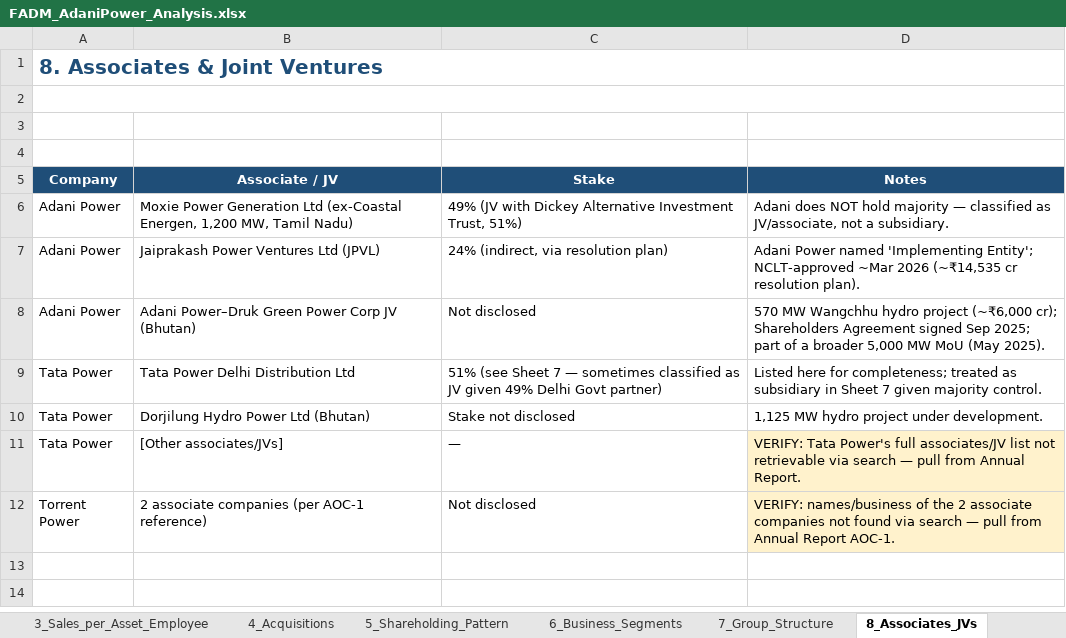
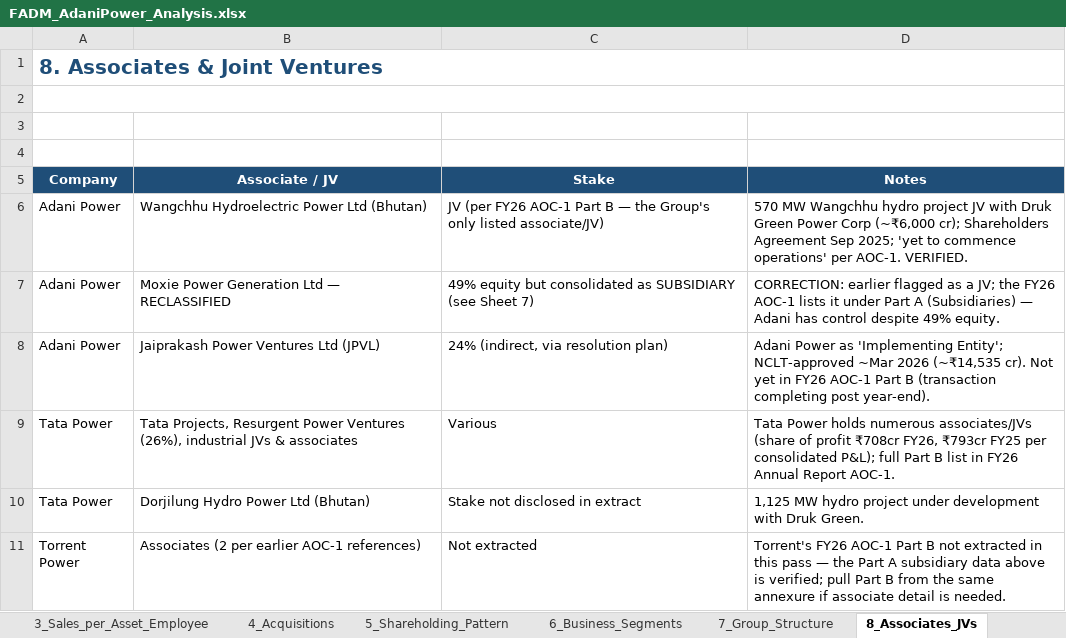
Before and after one commit to adityaranjith-web/FADM-, an Excel workbook: FADM_AdaniPower_Analysis.xlsx, sheet 8_Associates_JVs, drawn as a sheet; values as stored, in another font and other column widths than the file's, no borders; removed rows and columns are numbered as before the commit, all else as after; the diff names each change by its address in the sheet, - before the commit and + after, or states it on an @@ line.

```diff
--- a/FADM_AdaniPower_Analysis.xlsx (sheet 8_Associates_JVs)
+++ b/FADM_AdaniPower_Analysis.xlsx (sheet 8_Associates_JVs)
+row 6: Adani Power | Wangchhu Hydroelectric Power Ltd (Bhutan) | JV (per FY26 AOC-1 Part B — the Group's only listed associate/JV) | 570 MW Wangchhu hydro project JV with Druk Green Power Corp (~₹6,000 cr); Shareholders Agreement Sep 2025; 'yet to commence operations' per AOC-1. VERIFIED.
-B7 (Associate / JV): …Generation Ltd (ex-Coastal Energen, 1,200 MW, Tamil Nadu)
+B7 (Associate / JV): …Generation Ltd — RECLASSIFIED
-C7 (Stake): 49% (JV with Dickey Alternative Investment Trust, 51%)
+C7 (Stake): 49% equity but consolidated as SUBSIDIARY (see Sheet 7)
-D7 (Notes): Adani does NOT hold majority — classified as JV/associate, not a subsidiary.
+D7 (Notes): CORRECTION: earlier flagged as a JV; the FY26 AOC-1 lists it under Part A (Subsidiaries) — Adani has control despite 49% equity.
-D8 (Notes): Adani Power named 'Implementing Entity'; NCLT-approved ~Mar 2026 (~₹14,535 cr resolution plan).
+D8 (Notes): Adani Power as 'Implementing Entity'; NCLT-approved ~Mar 2026 (~₹14,535 cr). Not yet in FY26 AOC-1 Part B (transaction completing post year-end).
-row 8: Adani Power | Adani Power–Druk Green Power Corp JV (Bhutan) | Not disclosed | 570 MW Wangchhu hydro project (~₹6,000 cr); Shareholders Agreement signed Sep 2025; part of a broader 5,000 MW MoU (May 2025).
-B9 (Associate / JV): Tata Power Delhi Distribution Ltd
+B9 (Associate / JV): Tata Projects, Resurgent Power Ventures (26%), industrial JVs & associates
-C9 (Stake): 51% (see Sheet 7 — sometimes classified as JV given 49% Delhi Govt partner)
+C9 (Stake): Various
-D9 (Notes): Listed here for completeness; treated as subsidiary in Sheet 7 given majority control.
+D9 (Notes): Tata Power holds numerous associates/JVs (share of profit ₹708cr FY26, ₹793cr FY25 per consolidated P&L); full Part B list in FY26 Annual Report AOC-1.
-C10 (Stake): Stake not disclosed
+C10 (Stake): Stake not disclosed in extract
-D10 (Notes): …project under development.
+D10 (Notes): …project under development with Druk Green.
-row 11: Tata Power | [Other associates/JVs] | — | VERIFY: Tata Power's full associates/JV list not retrievable via search — pull from Annual Report.
-B11 (Associate / JV): 2 associate companies (per AOC-1 reference)
+B11 (Associate / JV): Associates (2 per earlier AOC-1 references)
-C11 (Stake): Not disclosed
+C11 (Stake): Not extracted
-D11 (Notes): VERIFY: names/business of the 2 associate companies not found via search — pull from Annual Report AOC-1.
+D11 (Notes): Torrent's FY26 AOC-1 Part B not extracted in this pass — the Part A subsidiary data above is verified; pull Part B from the same annexure if associate detail is needed.
-D11 fill: #FFF2CC
+D11 fill: none
```
Also changed, not shown: sheet 7_Group_Structure, sheet 13_Sources_and_Gaps.
